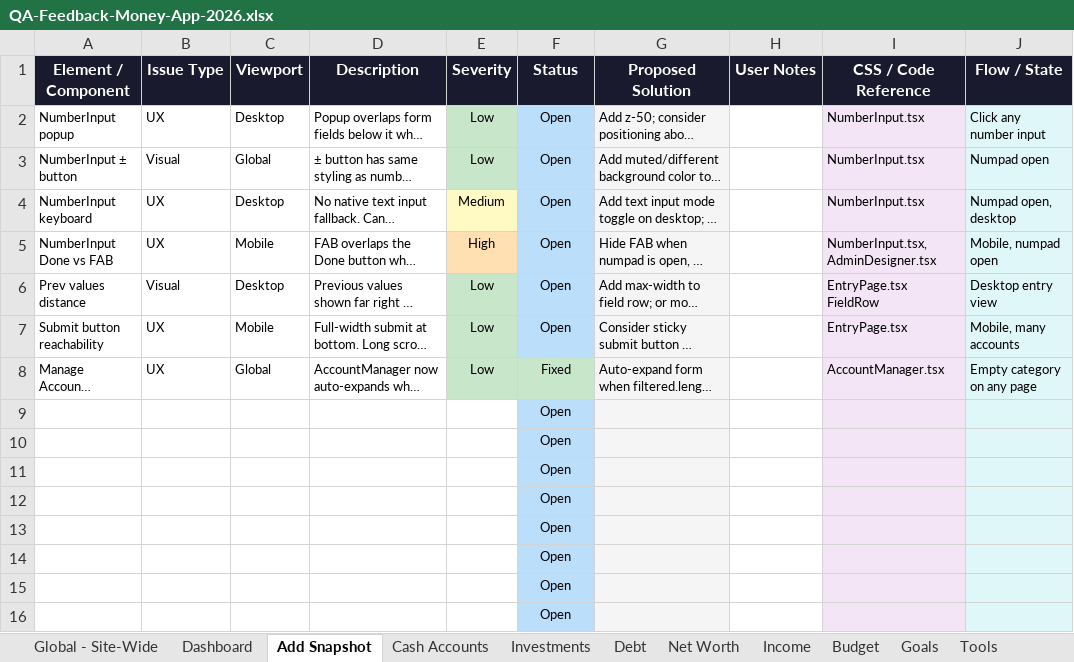
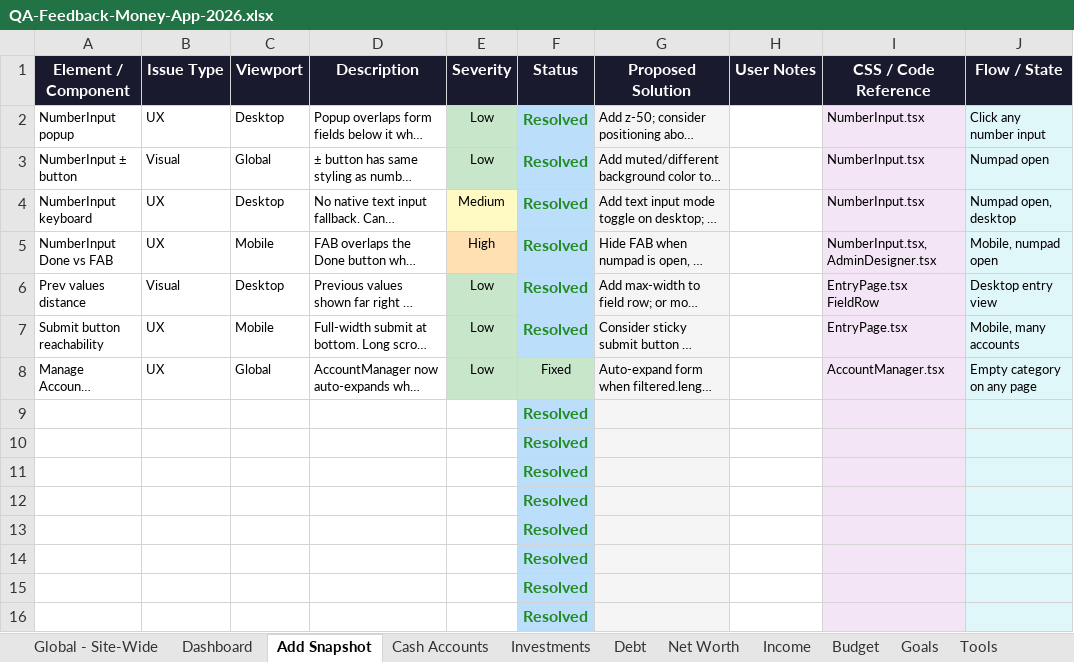
Before and after one commit to thanhledesign/money-app-2026, an Excel workbook: QA-Feedback-Money-App-2026.xlsx, sheet Add Snapshot, drawn as a sheet; long unchanged cells end in …; values as stored, in another font and other column widths than the file's, no borders; the diff names each change by its address in the sheet, - before the commit and + after, or states it on an @@ line.

```diff
--- a/QA-Feedback-Money-App-2026.xlsx (sheet Add Snapshot)
+++ b/QA-Feedback-Money-App-2026.xlsx (sheet Add Snapshot)
-F2:F7 (Status): Open
+F2:F7 (Status): Resolved
@@ F2:F7 bold: off → on, text colour: black → #228B22, text size: larger @@
-F9:F16 (Status): Open
+F9:F16 (Status): Resolved
@@ F9:F16 bold: off → on, text colour: black → #228B22, text size: larger @@
```
Also changed, not shown: sheet Settings, sheet Budget, sheet Sidebar & Nav, sheet Dashboard, sheet Income, sheet Global - Site-Wide, 6 more sheets, other sheet tabs.
